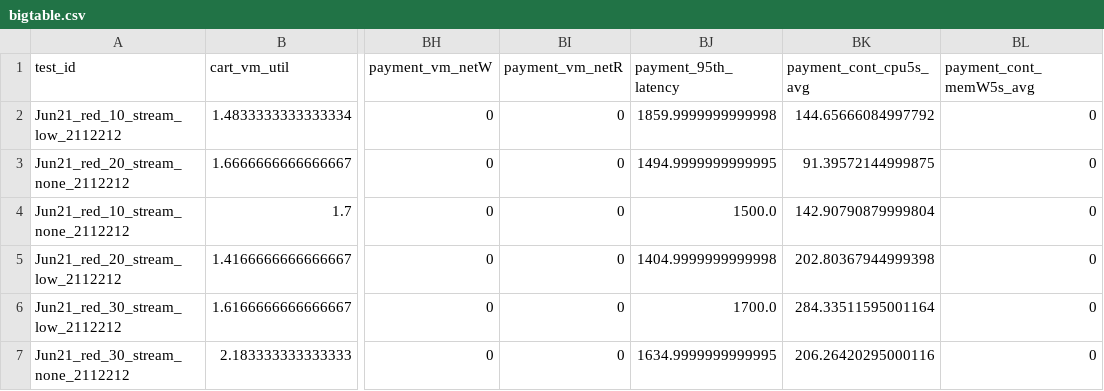
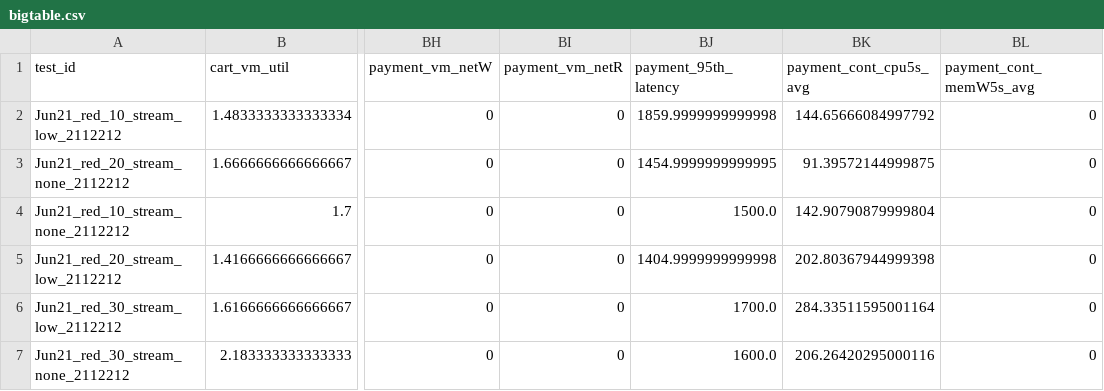
Before and after one commit to pengkang12/Adaptive_Microservice, a CSV file: training_data/bigtable.csv, drawn as a sheet; only a part is shown, gaps mark what is left out; the diff names each change by its address in the sheet, - before the commit and + after, or states it on an @@ line.

Commit message:
update data

```diff
--- a/training_data/bigtable.csv
+++ b/training_data/bigtable.csv
-BJ3 (payment_95th_latency): 1494.9999999999995
+BJ3 (payment_95th_latency): 1454.9999999999995
-BJ7 (payment_95th_latency): 1634.9999999999995
+BJ7 (payment_95th_latency): 1600.0
```
